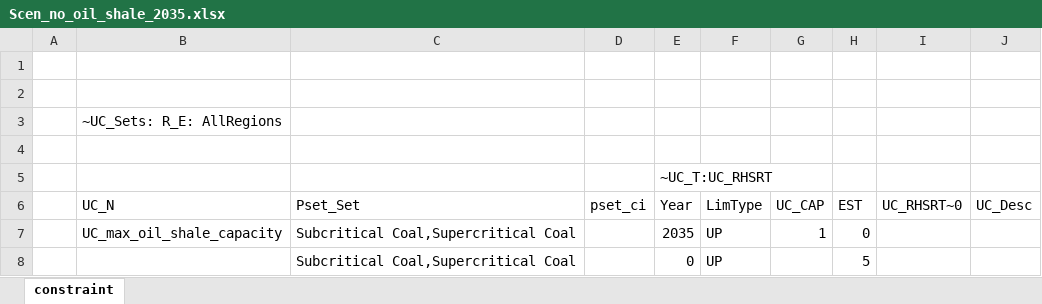
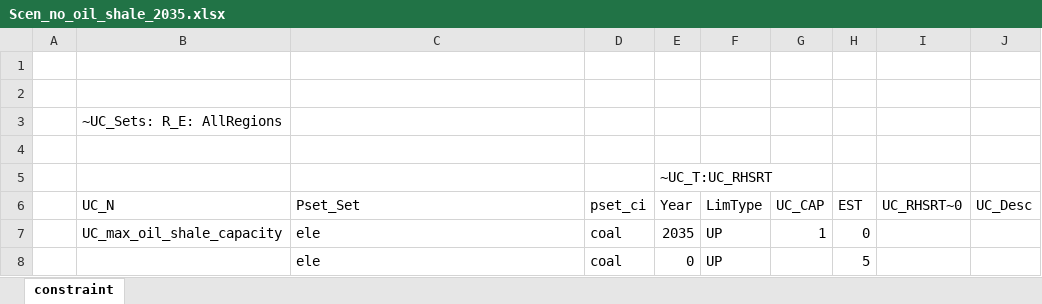
Before and after one commit to kraik98/ee-times, an Excel workbook: VerveStacks_EST/SuppXLS/Scen_no_oil_shale_2035.xlsx, sheet constraint, drawn as a sheet; values as stored, in another font and other column widths than the file's, no borders; the diff names each change by its address in the sheet, - before the commit and + after, or states it on an @@ line.

Commit message:
restricting oil shale

```diff
--- a/VerveStacks_EST/SuppXLS/Scen_no_oil_shale_2035.xlsx (sheet constraint)
+++ b/VerveStacks_EST/SuppXLS/Scen_no_oil_shale_2035.xlsx (sheet constraint)
-C7:C8 (Pset_Set): Subcritical Coal,Supercritical Coal
+C7:C8 (Pset_Set): ele
-D7:D8 (pset_ci): (empty)
+D7:D8 (pset_ci): coal
```
